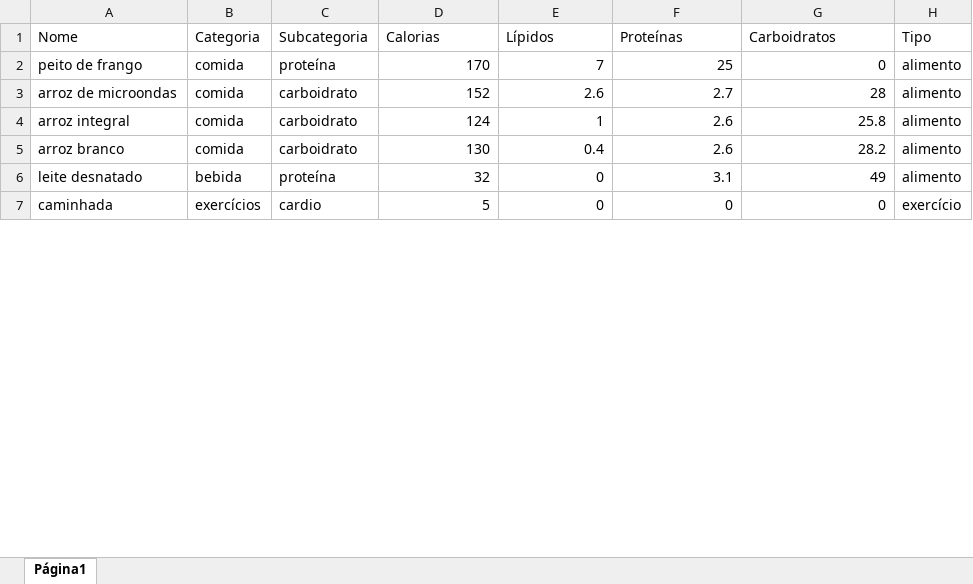
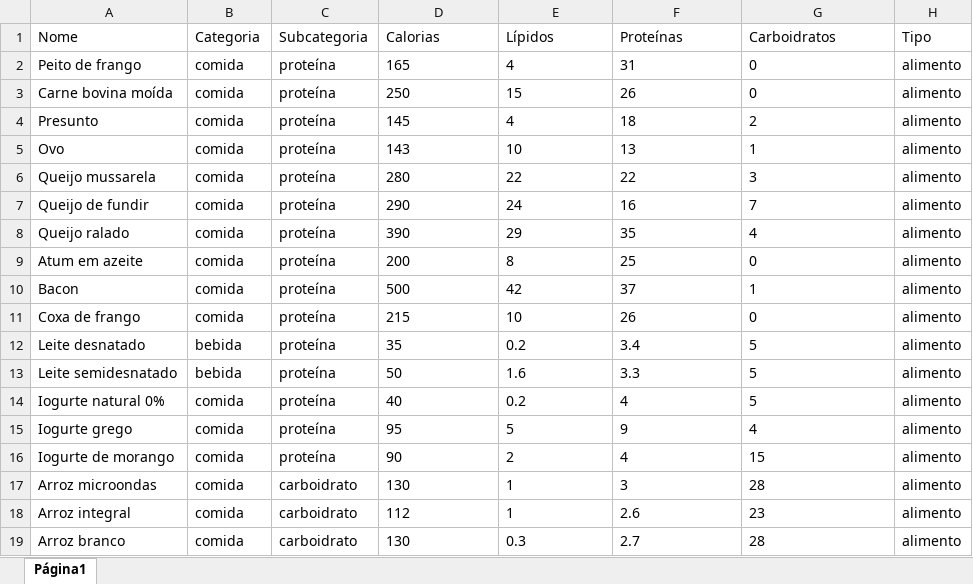
Before and after one commit to nardisabela/hey-calorie, an Excel workbook: database.xlsx, sheet Página1, drawn as a sheet; only a part is shown; values as stored, in another font and other column widths than the file's, no borders; charts and pictures not drawn; removed rows and columns are numbered as before the commit, all else as after; the diff covers the shown part only; the diff names each change by its address in the sheet, - before the commit and + after, or states it on an @@ line.

Commit message:
Add files via upload

```diff
--- a/database.xlsx (sheet Página1)
+++ b/database.xlsx (sheet Página1)
+row 2: Peito de frango | comida | proteína | 165 | 4 | 31 | 0 | alimento
+row 3: Carne bovina moída | comida | proteína | 250 | 15 | 26 | 0 | alimento
+row 4: Presunto | comida | proteína | 145 | 4 | 18 | 2 | alimento
+row 5: Ovo | comida | proteína | 143 | 10 | 13 | 1 | alimento
+row 6: Queijo mussarela | comida | proteína | 280 | 22 | 22 | 3 | alimento
+row 7: Queijo de fundir | comida | proteína | 290 | 24 | 16 | 7 | alimento
+row 8: Queijo ralado | comida | proteína | 390 | 29 | 35 | 4 | alimento
-A9 (Nome): peito de frango
+A9 (Nome): Atum em azeite
-D9 (Calorias): 170
+D9 (Calorias): 200
-D9:G9 alignment: right
+D9:G9 alignment: left
-E9 (Lípidos): 7
+E9 (Lípidos): 8
+row 10: Bacon | comida | proteína | 500 | 42 | 37 | 1 | alimento
+row 11: Coxa de frango | comida | proteína | 215 | 10 | 26 | 0 | alimento
+row 12: Leite desnatado | bebida | proteína | 35 | 0.2 | 3.4 | 5 | alimento
+row 13: Leite semidesnatado | bebida | proteína | 50 | 1.6 | 3.3 | 5 | alimento
+row 14: Iogurte natural 0% | comida | proteína | 40 | 0.2 | 4 | 5 | alimento
+row 15: Iogurte grego | comida | proteína | 95 | 5 | 9 | 4 | alimento
+row 16: Iogurte de morango | comida | proteína | 90 | 2 | 4 | 15 | alimento
-A17 (Nome): arroz de microondas
+A17 (Nome): Arroz microondas
-D17 (Calorias): 152
+D17 (Calorias): 130
-D17:G19 alignment: right
+D17:G19 alignment: left
-E17 (Lípidos): 2.6
+E17 (Lípidos): 1
-F17 (Proteínas): 2.7
+F17 (Proteínas): 3
-A18 (Nome): arroz integral
+A18 (Nome): Arroz integral
-D18 (Calorias): 124
+D18 (Calorias): 112
-G18 (Carboidratos): 25.8
+G18 (Carboidratos): 23
-A19 (Nome): arroz branco
+A19 (Nome): Arroz branco
-E19 (Lípidos): 0.4
+E19 (Lípidos): 0.3
-F19 (Proteínas): 2.6
+F19 (Proteínas): 2.7
-G19 (Carboidratos): 28.2
+G19 (Carboidratos): 28
-row 6: leite desnatado | bebida | proteína | 32 | 0 | 3.1 | 49 | alimento
-row 7: caminhada | exercícios | cardio | 5 | 0 | 0 | 0 | exercício
```
Also changed, not shown: 56 added rows, 26 removed rows, 38 edited cells and cell formats elsewhere in this sheet.
